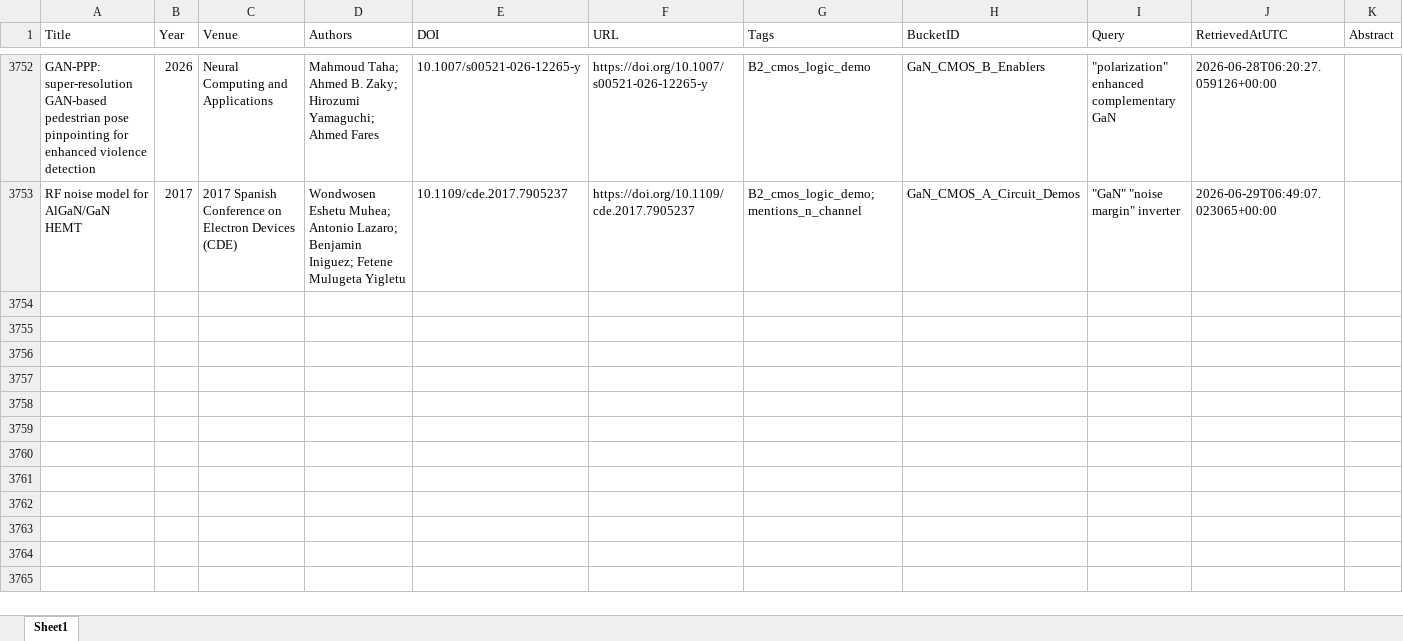
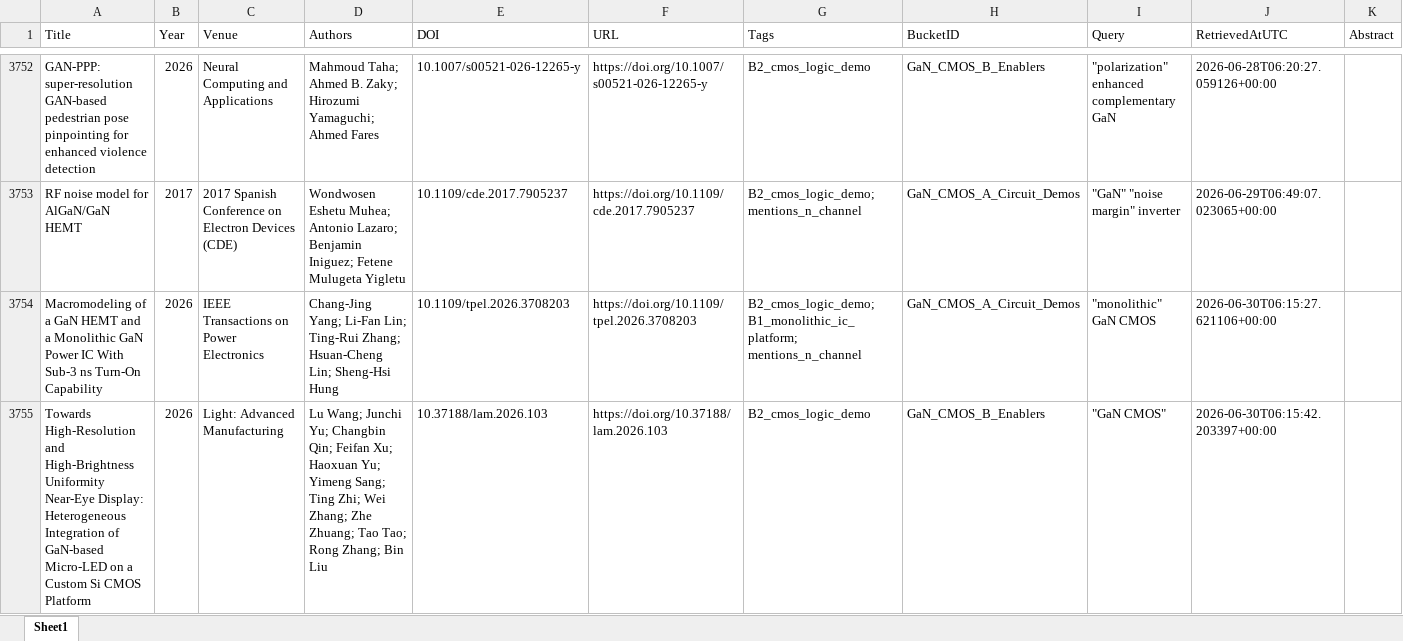
Before and after one commit to kainlulow/IKD_GaN_Project, an Excel workbook: 01_literature/IKD_Literature_Master.xlsx, sheet Sheet1, drawn as a sheet; only a part is shown, gaps mark what is left out; values as stored, in another font and other column widths than the file's, no borders; the diff covers the shown part only; the diff names each change by its address in the sheet, - before the commit and + after, or states it on an @@ line.

```diff
--- a/01_literature/IKD_Literature_Master.xlsx (sheet Sheet1)
+++ b/01_literature/IKD_Literature_Master.xlsx (sheet Sheet1)
+row 3754: Macromodeling of a GaN HEMT and a Monolithic GaN Power IC With Sub-3 ns Turn-On Capability | 2026 | IEEE Transactions on Power Electronics | Chang-Jing Yang; Li-Fan Lin; Ting-Rui Zhang; Hsuan-Cheng Lin; Sheng-Hsi Hung | 10.1109/tpel.2026.3708203 | https://doi.org/10.1109/tpel.2026.3708203 | B2_cmos_logic_demo; B1_monolithic_ic_platform; mentions_n_channel | GaN_CMOS_A_Circuit_Demos | "monolithic" GaN CMOS | 2026-06-30T06:15:27.621106+00:00
+row 3755: Towards High-Resolution and High-Brightness Uniformity Near-Eye Display: Heterogeneous Integration of GaN-based Μicro-LED on a Custom Si CMOS Platform | 2026 | Light: Advanced Manufacturing | Lu Wang; Junchi Yu; Changbin Qin; Feifan Xu; Haoxuan Yu; Yimeng Sang; Ting Zhi; Wei Zhang; Zhe Zhuang; Tao Tao; Rong Zhang; Bin Liu | 10.37188/lam.2026.103 | https://doi.org/10.37188/lam.2026.103 | B2_cmos_logic_demo | GaN_CMOS_B_Enablers | "GaN CMOS" | 2026-06-30T06:15:42.203397+00:00
```
Also changed, not shown: 2 added rows elsewhere in this sheet, 01_literature/IKD_ReviewQueue.xlsx, 02_reports/node_b/NodeB_Candidates_ReviewQueue.xlsx, 3 other files.
